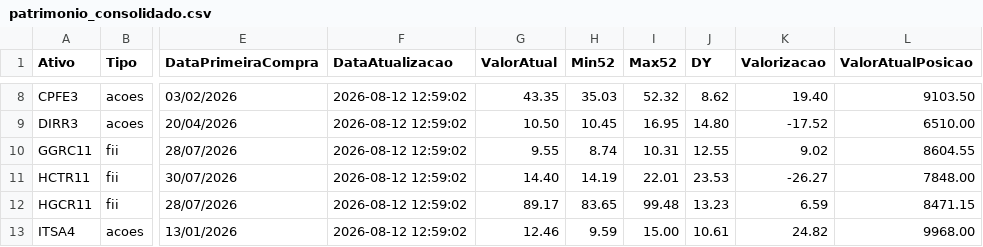
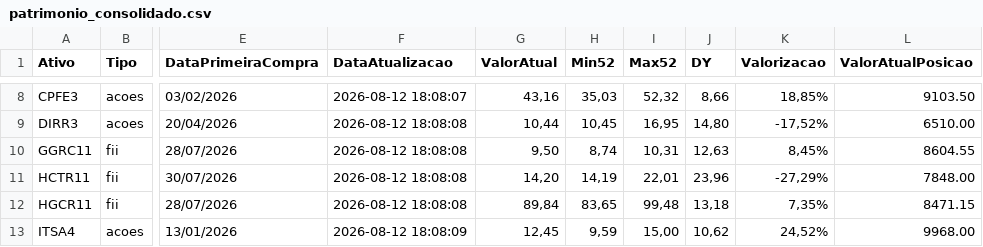
Before and after one commit to mec4tronico/FinancasOnline, a CSV file: patrimonio_consolidado.csv, drawn as a sheet; only a part is shown, gaps mark what is left out; the diff covers the shown part only; the diff names each change by its address in the sheet, - before the commit and + after, or states it on an @@ line.

Commit message:
Atualiza dados_mercados.csv

```diff
--- a/patrimonio_consolidado.csv
+++ b/patrimonio_consolidado.csv
-F8 (DataAtualizacao): 2026-08-12 12:59:02
+F8 (DataAtualizacao): 2026-08-12 18:08:07
-G8 (ValorAtual): 43.35
+G8 (ValorAtual): 43,16
-H8 (Min52): 35.03
+H8 (Min52): 35,03
-I8 (Max52): 52.32
+I8 (Max52): 52,32
-J8 (DY): 8.62
+J8 (DY): 8,66
-K8 (Valorizacao): 19.40
+K8 (Valorizacao): 18,85%
-F9:F12 (DataAtualizacao): 2026-08-12 12:59:02
+F9:F12 (DataAtualizacao): 2026-08-12 18:08:08
-G9 (ValorAtual): 10.50
+G9 (ValorAtual): 10,44
-H9 (Min52): 10.45
+H9 (Min52): 10,45
-I9 (Max52): 16.95
+I9 (Max52): 16,95
-J9 (DY): 14.80
+J9 (DY): 14,80
-K9 (Valorizacao): -17.52
+K9 (Valorizacao): -17,52%
-G10 (ValorAtual): 9.55
+G10 (ValorAtual): 9,50
-H10 (Min52): 8.74
+H10 (Min52): 8,74
-I10 (Max52): 10.31
+I10 (Max52): 10,31
-J10 (DY): 12.55
+J10 (DY): 12,63
-K10 (Valorizacao): 9.02
+K10 (Valorizacao): 8,45%
-G11 (ValorAtual): 14.40
+G11 (ValorAtual): 14,20
-H11 (Min52): 14.19
+H11 (Min52): 14,19
-I11 (Max52): 22.01
+I11 (Max52): 22,01
-J11 (DY): 23.53
+J11 (DY): 23,96
-K11 (Valorizacao): -26.27
+K11 (Valorizacao): -27,29%
-G12 (ValorAtual): 89.17
+G12 (ValorAtual): 89,84
-H12 (Min52): 83.65
+H12 (Min52): 83,65
-I12 (Max52): 99.48
+I12 (Max52): 99,48
-J12 (DY): 13.23
+J12 (DY): 13,18
-K12 (Valorizacao): 6.59
+K12 (Valorizacao): 7,35%
-F13 (DataAtualizacao): 2026-08-12 12:59:02
+F13 (DataAtualizacao): 2026-08-12 18:08:09
-G13 (ValorAtual): 12.46
+G13 (ValorAtual): 12,45
-H13 (Min52): 9.59
+H13 (Min52): 9,59
-I13 (Max52): 15.00
+I13 (Max52): 15,00
-J13 (DY): 10.61
+J13 (DY): 10,62
-K13 (Valorizacao): 24.82
+K13 (Valorizacao): 24,52%
```
Also changed, not shown: 108 edited cells elsewhere in this file.
